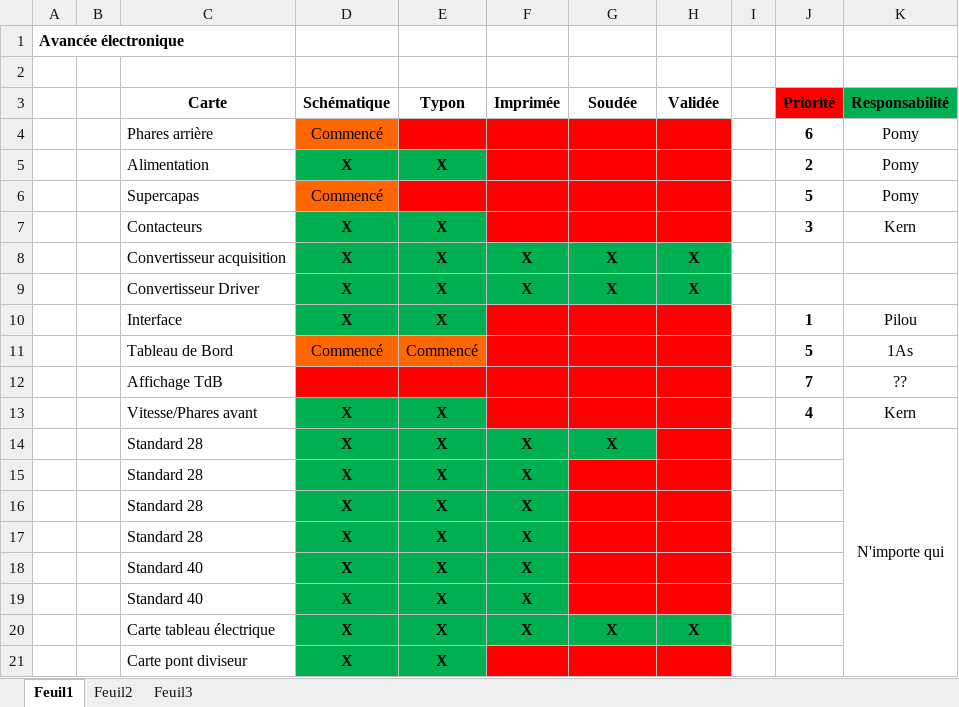
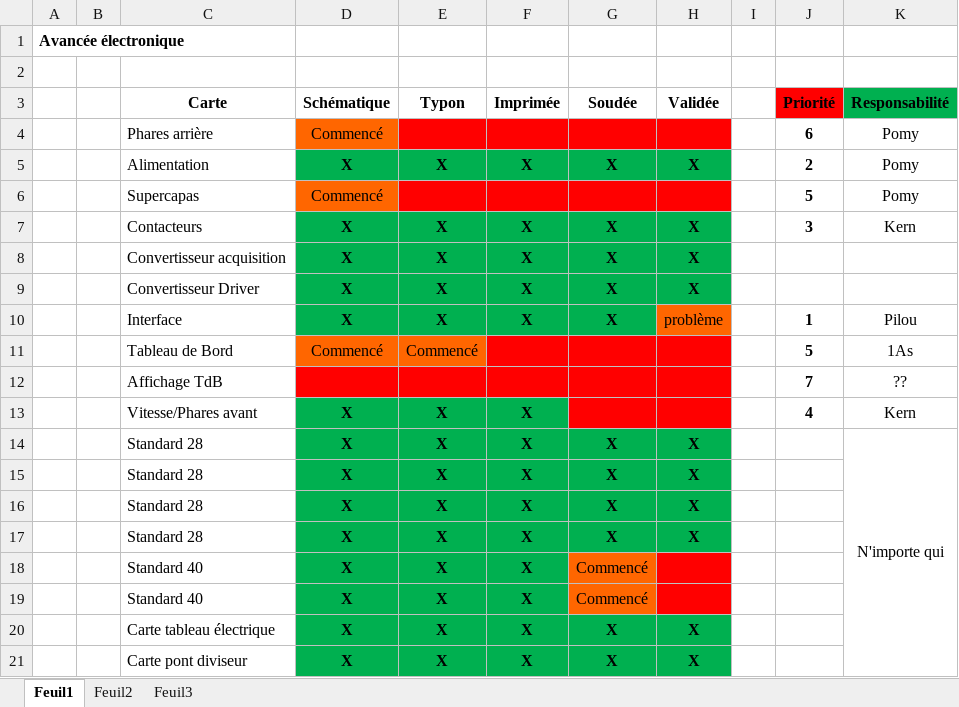
Before and after one commit to EPSA-Legacy/RISM, an Excel workbook: KiCad/Avancée RISM 2011.xlsx, sheet Feuil1, drawn as a sheet; values as stored, in another font and other column widths than the file's, no borders; the diff names each change by its address in the sheet, - before the commit and + after, or states it on an @@ line.

```diff
--- a/KiCad/Avancée RISM 2011.xlsx (sheet Feuil1)
+++ b/KiCad/Avancée RISM 2011.xlsx (sheet Feuil1)
-F5 (Imprimée): (empty)
+F5 (Imprimée): X
-F5:H5 fill: #FF0000
+F5:H5 fill: #00B050
-G5 (Soudée): (empty)
+G5 (Soudée): X
-H5 (Validée): (empty)
+H5 (Validée): X
-F7 (Imprimée): (empty)
+F7 (Imprimée): X
-F7:H7 fill: #FF0000
+F7:H7 fill: #00B050
-G7 (Soudée): (empty)
+G7 (Soudée): X
-H7 (Validée): (empty)
+H7 (Validée): X
-F10 (Imprimée): (empty)
+F10 (Imprimée): X
-F10:G10 fill: #FF0000
+F10:G10 fill: #00B050
-G10 (Soudée): (empty)
+G10 (Soudée): X
-H10 (Validée): (empty)
+H10 (Validée): problème
-H10 fill: #FF0000
+H10 fill: #FF6600
-F13 (Imprimée): (empty)
+F13 (Imprimée): X
-F13 fill: #FF0000
+F13 fill: #00B050
-H14:H17 (Validée): (empty)
+H14:H17 (Validée): X
-H14 fill: #FF0000
+H14 fill: #00B050
-G15:G17 (Soudée): (empty)
+G15:G17 (Soudée): X
-G15:H17 fill: #FF0000
+G15:H17 fill: #00B050
-G18:G19 (Soudée): (empty)
+G18:G19 (Soudée): Commencé
-G18:G19 fill: #FF0000
+G18:G19 fill: #FF6600
-F21 (Imprimée): (empty)
+F21 (Imprimée): X
-F21:H21 fill: #FF0000
+F21:H21 fill: #00B050
-G21 (Soudée): (empty)
+G21 (Soudée): X
-H21 (Validée): (empty)
+H21 (Validée): X
```
Also changed, not shown: 10 other files.
